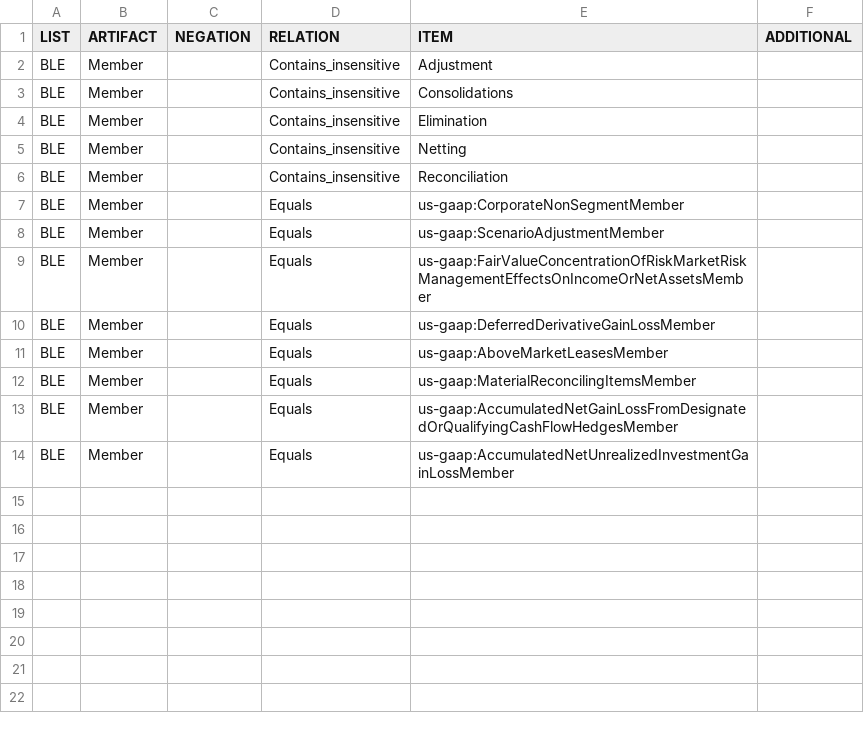
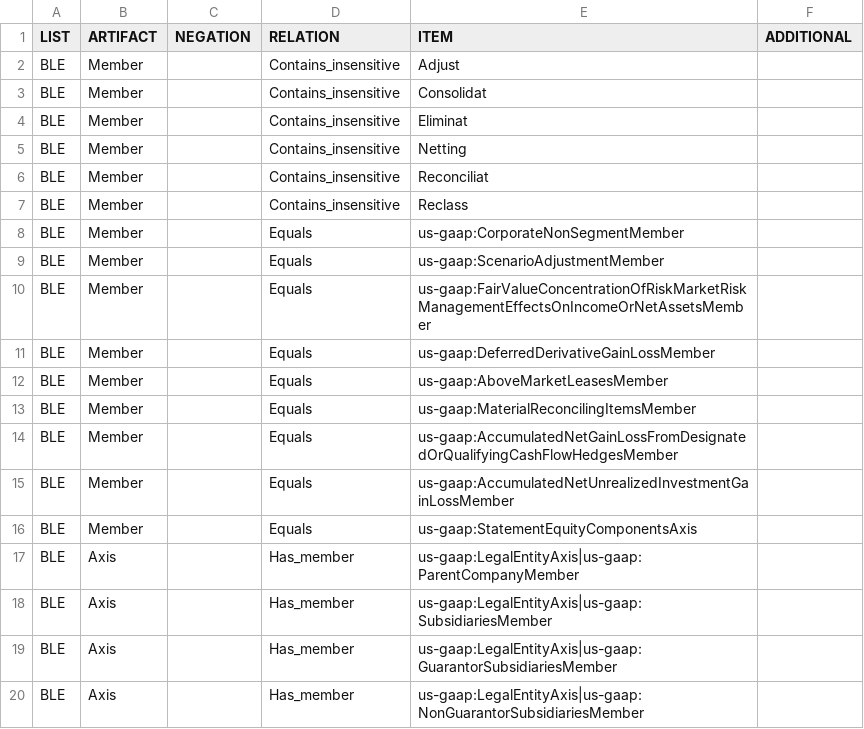
Before and after one commit to DataQualityCommittee/dqc_us_rules, a CSV file: src/resources/DQC_US_0015/dqc_15_exclusion_rules.csv, drawn as a sheet.

```diff
--- a/src/resources/DQC_US_0015/dqc_15_exclusion_rules.csv
+++ b/src/resources/DQC_US_0015/dqc_15_exclusion_rules.csv
@@ -1,7 +1,8 @@
 LIST,ARTIFACT,NEGATION,RELATION,ITEM,ADDITIONAL
-BLE,Member,,Contains_insensitive,Adjustment
-BLE,Member,,Contains_insensitive,Consolidations
-BLE,Member,,Contains_insensitive,Elimination
+BLE,Member,,Contains_insensitive,Adjust
+BLE,Member,,Contains_insensitive,Consolidat
+BLE,Member,,Contains_insensitive,Eliminat
 BLE,Member,,Contains_insensitive,Netting
-BLE,Member,,Contains_insensitive,Reconciliation
+BLE,Member,,Contains_insensitive,Reconciliat
+BLE,Member,,Contains_insensitive,Reclass
 BLE,Member,,Equals,us-gaap:CorporateNonSegmentMember
@@ -14 +15,6 @@ BLE,Member,,Equals,us-gaap:AccumulatedNetGainLossFromDesignatedOrQualifyingCashF
 BLE,Member,,Equals,us-gaap:AccumulatedNetUnrealizedInvestmentGainLossMember
+BLE,Member,,Equals,us-gaap:StatementEquityComponentsAxis
+BLE,Axis,,Has_member,us-gaap:LegalEntityAxis|us-gaap:ParentCompanyMember
+BLE,Axis,,Has_member,us-gaap:LegalEntityAxis|us-gaap:SubsidiariesMember
+BLE,Axis,,Has_member,us-gaap:LegalEntityAxis|us-gaap:GuarantorSubsidiariesMember
+BLE,Axis,,Has_member,us-gaap:LegalEntityAxis|us-gaap:NonGuarantorSubsidiariesMember
```
Also changed, not shown: 4 other files.
